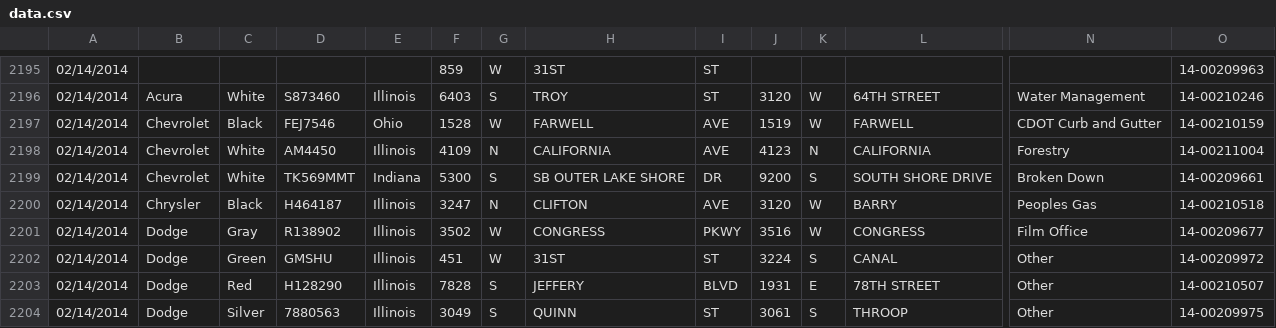
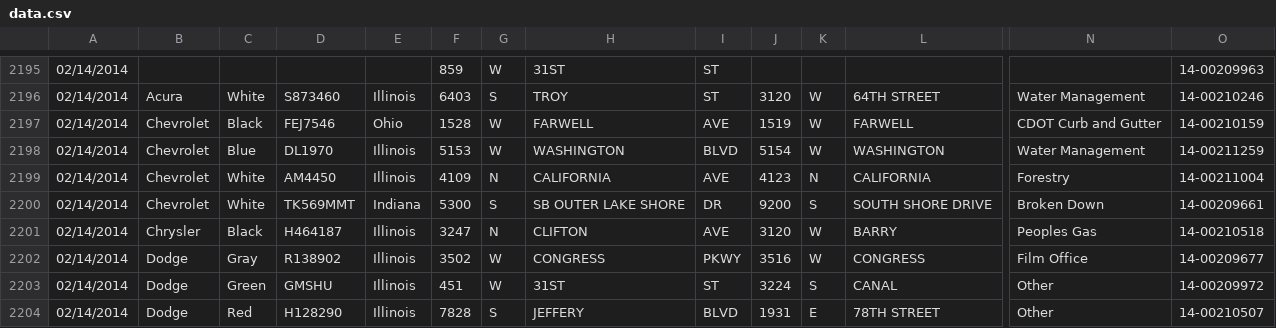
Before and after one commit to chrismetcalf/chicago-relocated-vehicles, a CSV file: data.csv, drawn as a sheet; only a part is shown, gaps mark what is left out; the shorter side is filled out with more unchanged rows; rows hold the shown columns only; the diff names each change by its address in the sheet, - before the commit and + after, or states it on an @@ line.

Commit message:
Snapshotted Feb 14, 2014 9:32am

```diff
--- a/data.csv
+++ b/data.csv
+row 2198: 02/14/2014 | Chevrolet | Blue | DL1970 | Illinois | 5153 | W | WASHINGTON | BLVD | 5154 | W | WASHINGTON | Water Management | 14-00211259
```
